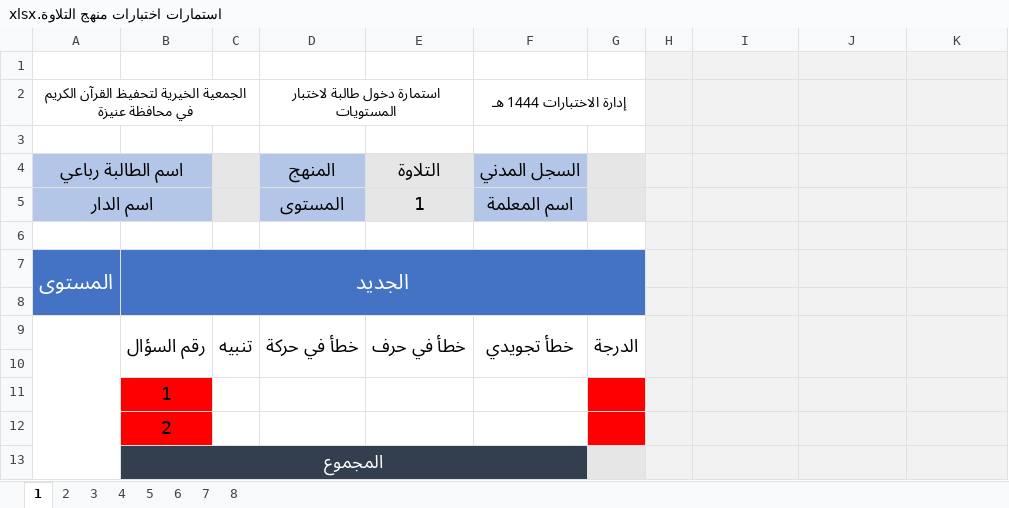
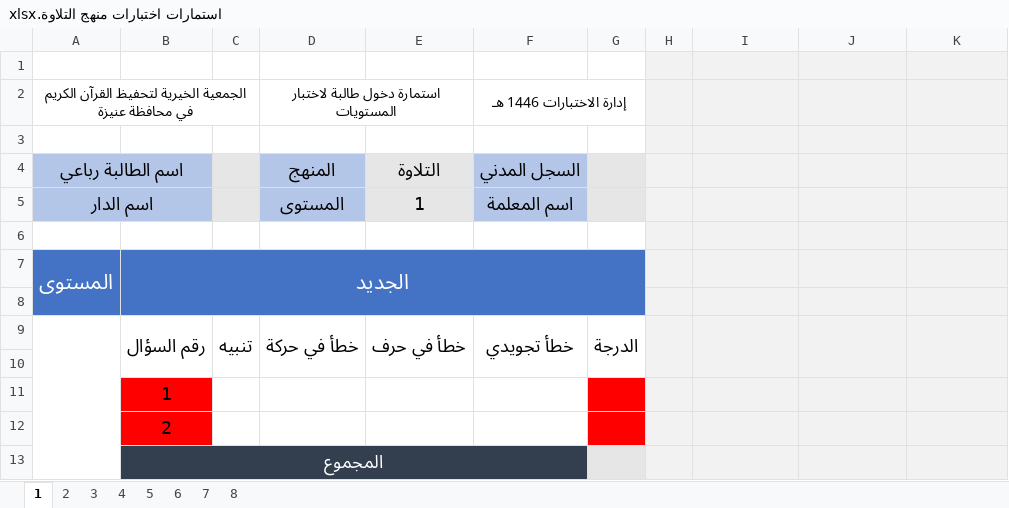
Before and after one commit to raghd-do/scripts, an Excel workbook: make_test_file/قوالب/استمارات اختبارات منهج التلاوة.xlsx, sheet 1, drawn as a sheet; values as stored, in another font and other column widths than the file's, no borders; the diff names each change by its address in the sheet, - before the commit and + after, or states it on an @@ line.

```diff
--- a/make_test_file/قوالب/استمارات اختبارات منهج التلاوة.xlsx (sheet 1)
+++ b/make_test_file/قوالب/استمارات اختبارات منهج التلاوة.xlsx (sheet 1)
-F2: إدارة الاختبارات 1444 هـ
+F2: إدارة الاختبارات 1446 هـ
```
Also changed, not shown: sheet 2, sheet 3, sheet 4, sheet 5, sheet 6, sheet 7, 1 more sheet, make_test_file/قوالب/قالب - استمارات اختبارات المناهج.xlsx, make_test_file/قوالب/قالب - استمارة اختبار الأمهات والأميات.xlsx, 10 other files.
